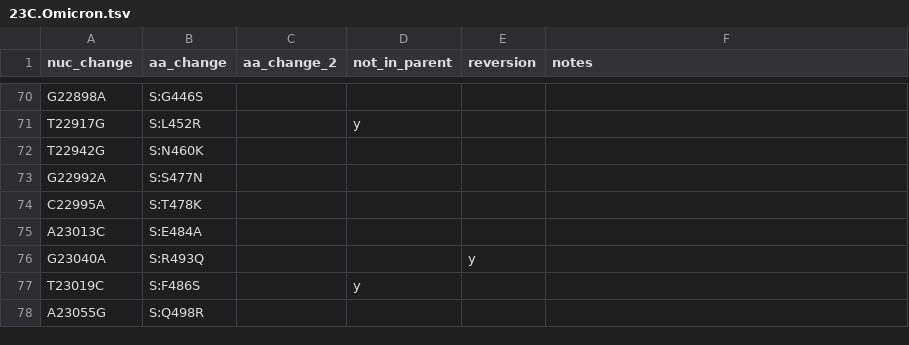
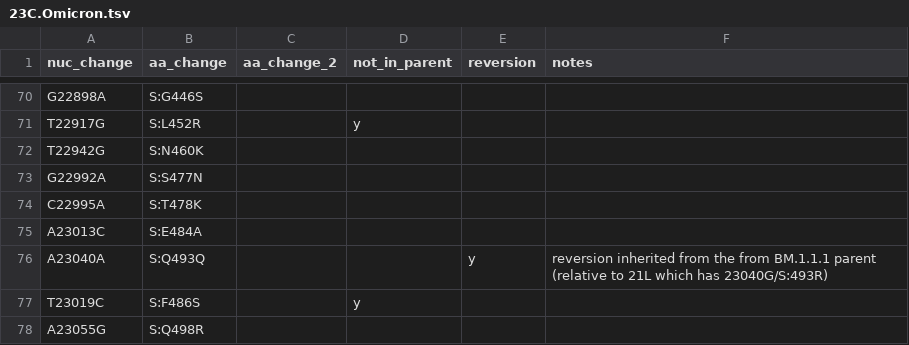
Before and after one commit to hodcroftlab/covariants, a TSV file: defining_mutations/23C.Omicron.tsv, drawn as a sheet; only a part is shown, gaps mark what is left out.

Commit message:
check all reversions & tidy comments

```diff
--- a/defining_mutations/23C.Omicron.tsv
+++ b/defining_mutations/23C.Omicron.tsv
@@ -75,3 +75,3 @@ C22995A	S:T478K
 A23013C	S:E484A				
-G23040A	S:R493Q			y	
+A23040A	S:Q493Q			y	reversion inherited from the from BM.1.1.1 parent (relative to 21L which has 23040G/S:493R)
 T23019C	S:F486S		y		
```
Also changed, not shown: defining_mutations/21L.Omicron.tsv, defining_mutations/22D.Omicron.tsv, 14 other files.
